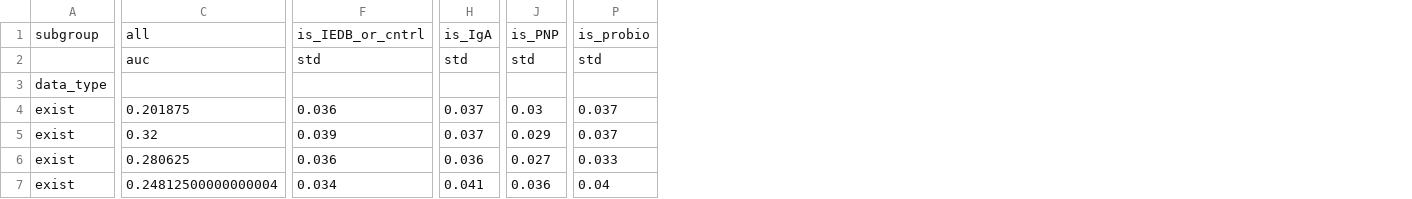
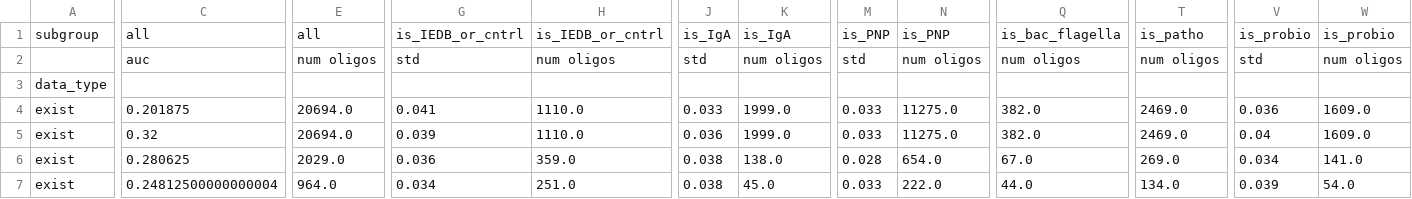
Before and after one commit to kalkairis/PhageIPSeq_CFS, a CSV file: PhageIPSeq_CFS/Data/Predictions/predictions_summary_GBR_with_oligos_with_bloodtests.csv, drawn as a sheet; only a part is shown, gaps mark what is left out; removed rows and columns are numbered as before the commit, all else as after; the diff covers the shown part only; the diff names each change by its address in the sheet, - before the commit and + after, or states it on an @@ line.

```diff
--- a/PhageIPSeq_CFS/Data/Predictions/predictions_summary_GBR_with_oligos_with_bloodtests.csv
+++ b/PhageIPSeq_CFS/Data/Predictions/predictions_summary_GBR_with_oligos_with_bloodtests.csv
+column E, rows 1-7: all | num oligos |  | 20694.0 | 20694.0 | 2029.0 | 964.0
-column F, rows 1-7: is_IEDB_or_cntrl | std |  | 0.036 | 0.039 | 0.036 | 0.034
+column G, rows 1-7: is_IEDB_or_cntrl | std |  | 0.041 | 0.039 | 0.036 | 0.034
+column H, rows 1-7: is_IEDB_or_cntrl | num oligos |  | 1110.0 | 1110.0 | 359.0 | 251.0
+column K, rows 1-7: is_IgA | num oligos |  | 1999.0 | 1999.0 | 138.0 | 45.0
+column N, rows 1-7: is_PNP | num oligos |  | 11275.0 | 11275.0 | 654.0 | 222.0
+column Q, rows 1-7: is_bac_flagella | num oligos |  | 382.0 | 382.0 | 67.0 | 44.0
+column T, rows 1-7: is_patho | num oligos |  | 2469.0 | 2469.0 | 269.0 | 134.0
+column W, rows 1-7: is_probio | num oligos |  | 1609.0 | 1609.0 | 141.0 | 54.0
-J4: 0.037
+J4: 0.033
-M4: 0.03
+M4: 0.033
-V4: 0.037
+V4: 0.036
-J5: 0.037
+J5: 0.036
-M5: 0.029
+M5: 0.033
-V5: 0.037
+V5: 0.04
-J6: 0.036
+J6: 0.038
-M6: 0.027
+M6: 0.028
-V6: 0.033
+V6: 0.034
-J7: 0.041
+J7: 0.038
-M7: 0.036
+M7: 0.033
-V7: 0.04
+V7: 0.039
```
Also changed, not shown: 70 edited cells elsewhere in this file, PhageIPSeq_CFS/Data/Predictions/predictions_summary_GBR_oligos_age_and_gender.csv, PhageIPSeq_CFS/Data/Predictions/predictions_summary_GBR_with_oligos.csv, 18 other files.
